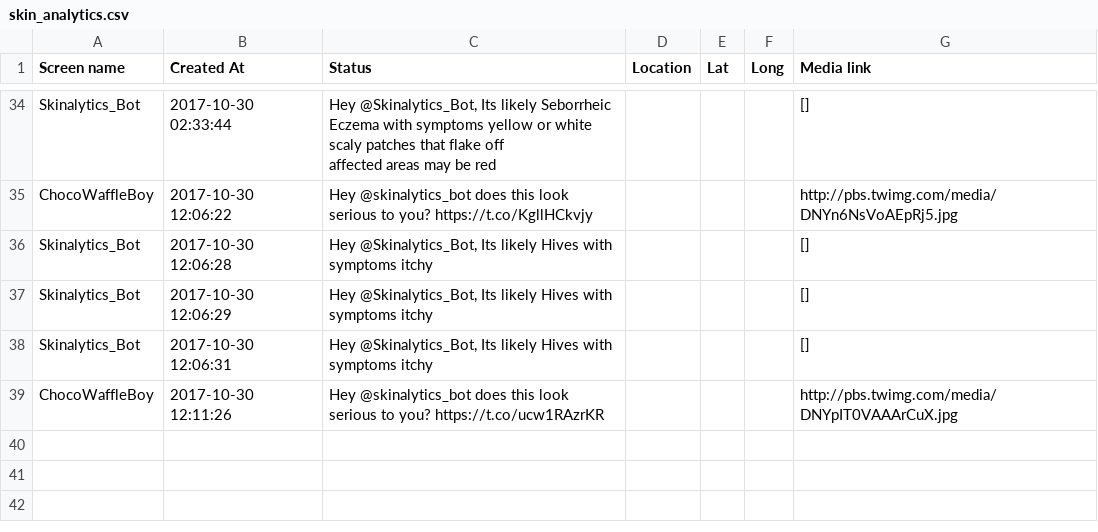
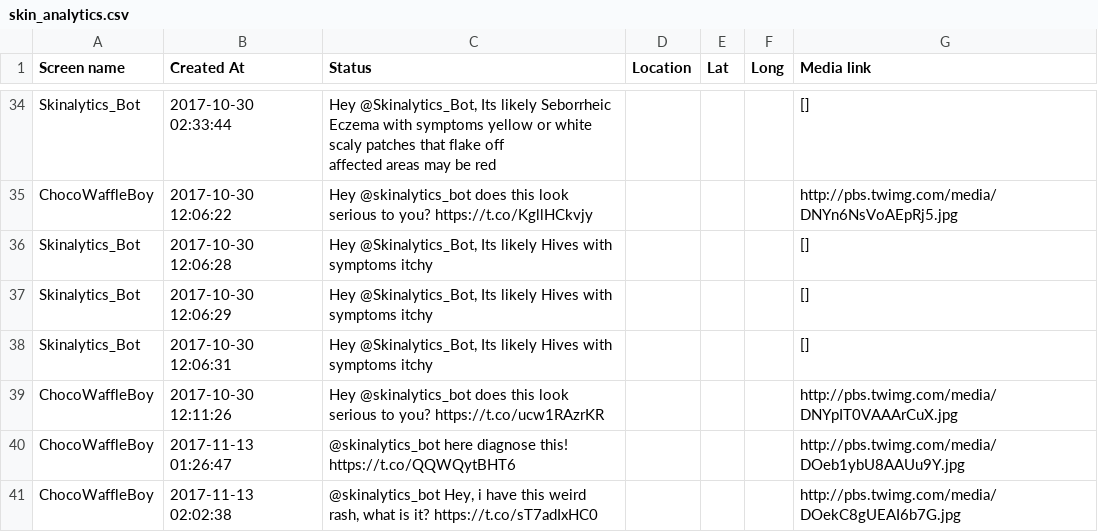
Before and after one commit to Waffleboy/HacknRoll2017, a CSV file: twitter_bot/skin_analytics.csv, drawn as a sheet; only a part is shown, gaps mark what is left out.

```diff
--- a/twitter_bot/skin_analytics.csv
+++ b/twitter_bot/skin_analytics.csv
@@ -68 +68,3 @@ Skinalytics_Bot,2017-10-30 12:06:31,"Hey @Skinalytics_Bot, Its likely Hives with
 ChocoWaffleBoy,2017-10-30 12:11:26,Hey @skinalytics_bot does this look serious to you? https://t.co/ucw1RAzrKR,,,,http://pbs.twimg.com/media/DNYpIT0VAAArCuX.jpg
+ChocoWaffleBoy,2017-11-13 01:26:47,@skinalytics_bot here diagnose this! https://t.co/QQWQytBHT6,,,,http://pbs.twimg.com/media/DOeb1ybU8AAUu9Y.jpg
+ChocoWaffleBoy,2017-11-13 02:02:38,"@skinalytics_bot Hey, i have this weird rash, what is it? https://t.co/sT7adIxHC0",,,,http://pbs.twimg.com/media/DOekC8gUEAI6b7G.jpg
```
Also changed, not shown: 4 other files.
